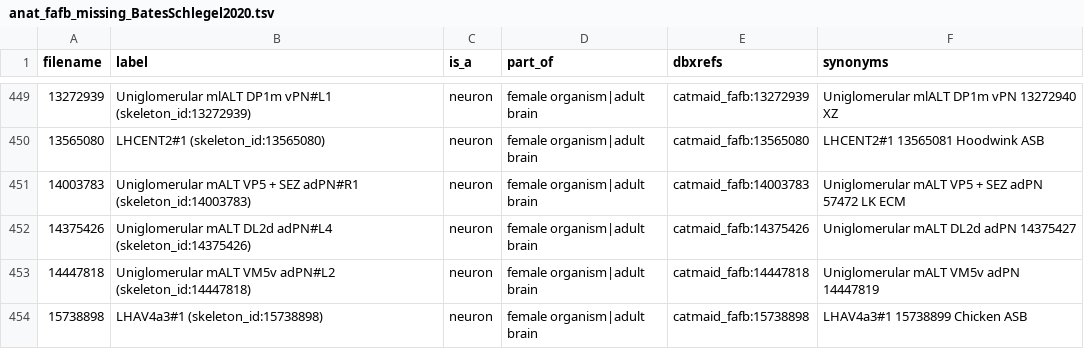
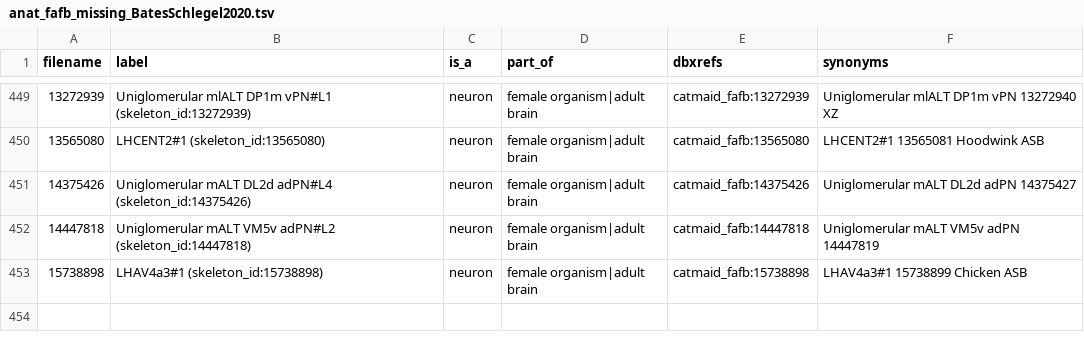
Before and after one commit to VirtualFlyBrain/VFB_reporting_results, a TSV file: anat_fafb_missing_BatesSchlegel2020.tsv, drawn as a sheet; only a part is shown, gaps mark what is left out; the diff names each change by its address in the sheet, - before the commit and + after, or states it on an @@ line.

```diff
--- a/anat_fafb_missing_BatesSchlegel2020.tsv
+++ b/anat_fafb_missing_BatesSchlegel2020.tsv
-row 451: 14003783 | Uniglomerular mALT VP5 + SEZ adPN#R1 (skeleton_id:14003783) | neuron | female organism|adult brain | catmaid_fafb:14003783 | Uniglomerular mALT VP5 + SEZ adPN 57472 LK ECM
```
Also changed, not shown: FAFB_comparison.tsv, FAFB_neuron_only_skids.tsv, 4 other files.
